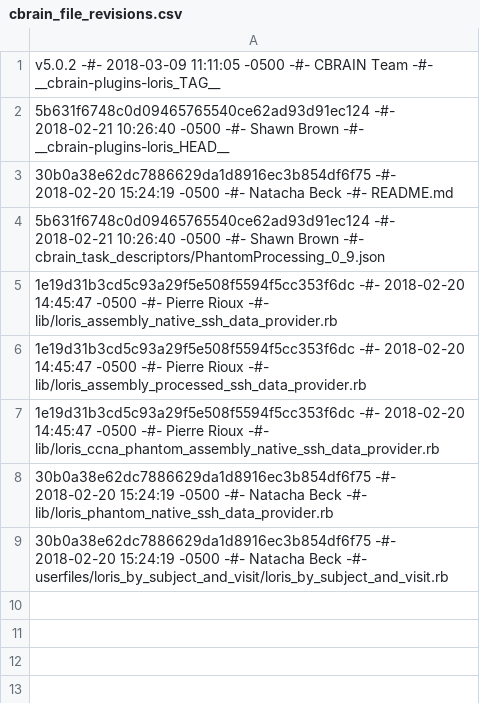
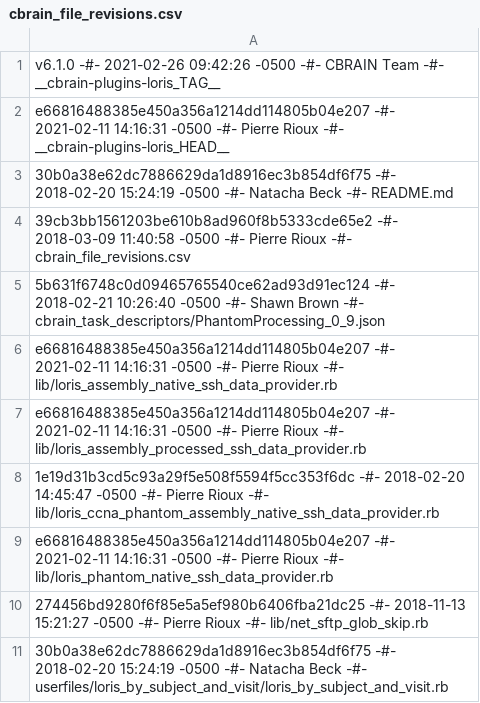
Before and after one commit to aces/cbrain-plugins-loris, a CSV file: cbrain_file_revisions.csv, drawn as a sheet.

Commit message:
v6.1.0

```diff
--- a/cbrain_file_revisions.csv
+++ b/cbrain_file_revisions.csv
@@ -1,9 +1,11 @@
-v5.0.2 -#- 2018-03-09 11:11:05 -0500 -#- CBRAIN Team -#- __cbrain-plugins-loris_TAG__
-5b631f6748c0d09465765540ce62ad93d91ec124 -#- 2018-02-21 10:26:40 -0500 -#- Shawn Brown -#- __cbrain-plugins-loris_HEAD__
+v6.1.0 -#- 2021-02-26 09:42:26 -0500 -#- CBRAIN Team -#- __cbrain-plugins-loris_TAG__
+e66816488385e450a356a1214dd114805b04e207 -#- 2021-02-11 14:16:31 -0500 -#- Pierre Rioux -#- __cbrain-plugins-loris_HEAD__
 30b0a38e62dc7886629da1d8916ec3b854df6f75 -#- 2018-02-20 15:24:19 -0500 -#- Natacha Beck -#- README.md
+39cb3bb1561203be610b8ad960f8b5333cde65e2 -#- 2018-03-09 11:40:58 -0500 -#- Pierre Rioux -#- cbrain_file_revisions.csv
 5b631f6748c0d09465765540ce62ad93d91ec124 -#- 2018-02-21 10:26:40 -0500 -#- Shawn Brown -#- cbrain_task_descriptors/PhantomProcessing_0_9.json
-1e19d31b3cd5c93a29f5e508f5594f5cc353f6dc -#- 2018-02-20 14:45:47 -0500 -#- Pierre Rioux -#- lib/loris_assembly_native_ssh_data_provider.rb
-1e19d31b3cd5c93a29f5e508f5594f5cc353f6dc -#- 2018-02-20 14:45:47 -0500 -#- Pierre Rioux -#- lib/loris_assembly_processed_ssh_data_provider.rb
+e66816488385e450a356a1214dd114805b04e207 -#- 2021-02-11 14:16:31 -0500 -#- Pierre Rioux -#- lib/loris_assembly_native_ssh_data_provider.rb
+e66816488385e450a356a1214dd114805b04e207 -#- 2021-02-11 14:16:31 -0500 -#- Pierre Rioux -#- lib/loris_assembly_processed_ssh_data_provider.rb
 1e19d31b3cd5c93a29f5e508f5594f5cc353f6dc -#- 2018-02-20 14:45:47 -0500 -#- Pierre Rioux -#- lib/loris_ccna_phantom_assembly_native_ssh_data_provider.rb
-30b0a38e62dc7886629da1d8916ec3b854df6f75 -#- 2018-02-20 15:24:19 -0500 -#- Natacha Beck -#- lib/loris_phantom_native_ssh_data_provider.rb
+e66816488385e450a356a1214dd114805b04e207 -#- 2021-02-11 14:16:31 -0500 -#- Pierre Rioux -#- lib/loris_phantom_native_ssh_data_provider.rb
+274456bd9280f6f85e5a5ef980b6406fba21dc25 -#- 2018-11-13 15:21:27 -0500 -#- Pierre Rioux -#- lib/net_sftp_glob_skip.rb
 30b0a38e62dc7886629da1d8916ec3b854df6f75 -#- 2018-02-20 15:24:19 -0500 -#- Natacha Beck -#- userfiles/loris_by_subject_and_visit/loris_by_subject_and_visit.rb
```
